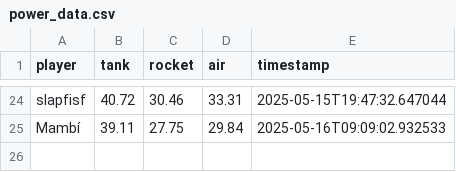
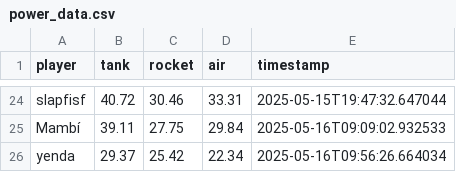
Before and after one commit to Stepanekmi/vs-data-store, a CSV file: data/power_data.csv, drawn as a sheet; only a part is shown, gaps mark what is left out; the diff names each change by its address in the sheet, - before the commit and + after, or states it on an @@ line.

Commit message:
Power data for yenda

```diff
--- a/data/power_data.csv
+++ b/data/power_data.csv
+row 26: yenda | 29.37 | 25.42 | 22.34 | 2025-05-16T09:56:26.664034
```
